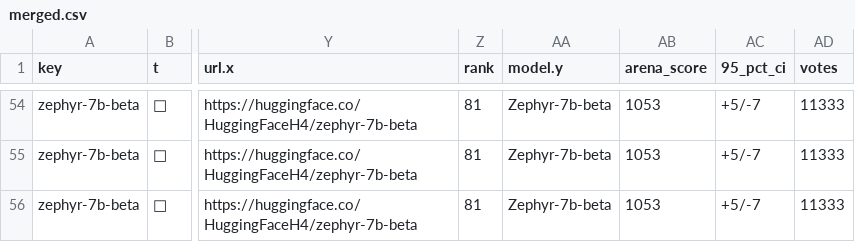
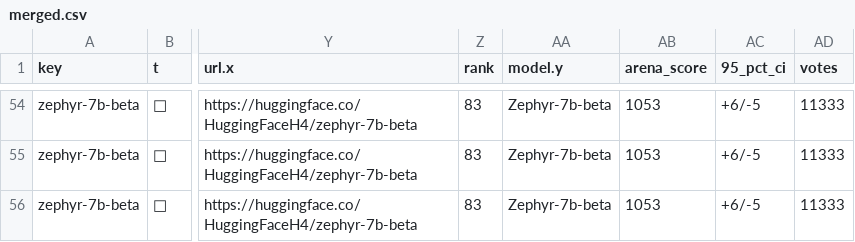
Before and after one commit to fboulnois/llm-leaderboard-csv, a CSV file: csv/merged.csv, drawn as a sheet; only a part is shown, gaps mark what is left out; the diff covers the shown part only; the diff names each change by its address in the sheet, - before the commit and + after, or states it on an @@ line.

```diff
--- a/csv/merged.csv
+++ b/csv/merged.csv
-Z54:Z56 (rank): 81
+Z54:Z56 (rank): 83
-AC54:AC56 (95_pct_ci): +5/-7
+AC54:AC56 (95_pct_ci): +6/-5
```
Also changed, not shown: 133 edited cells elsewhere in this file, csv/lmsys.csv.
